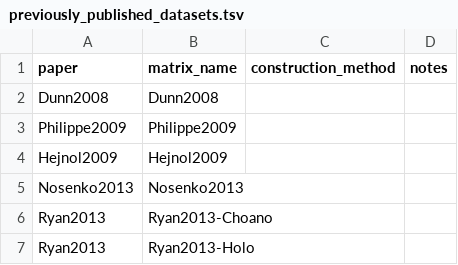
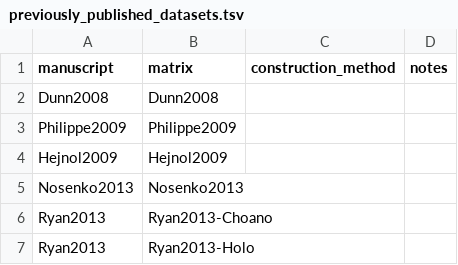
Before and after one commit to dunnlab/animal_tree_root, a TSV file: data_processed/tables/previously_published_datasets.tsv, drawn as a sheet; only a part is shown; the diff names each change by its address in the sheet, - before the commit and + after, or states it on an @@ line.

```diff
--- a/data_processed/tables/previously_published_datasets.tsv
+++ b/data_processed/tables/previously_published_datasets.tsv
-A1: paper
+A1: manuscript
-B1: matrix_name
+B1: matrix
```
Also changed, not shown: data_processed/tables/previously_published_analyses.tsv, data_processed/tables/previously_published_manuscripts.tsv.
